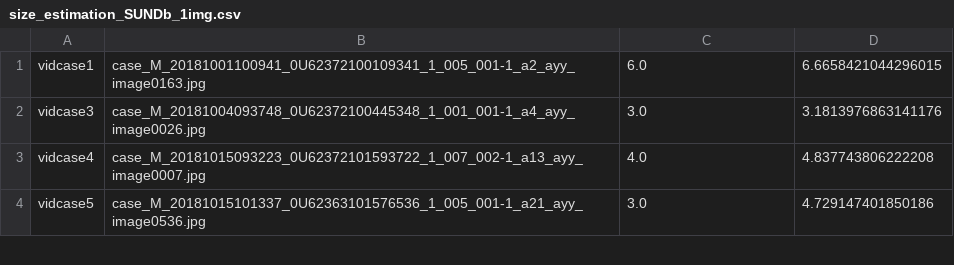
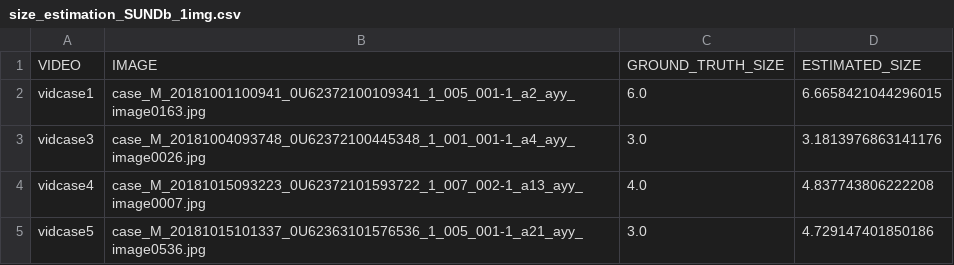
Before and after one commit to jaruanob/PolypSizeEstimation_SfSNet, a CSV file: size_estimation_SUNDb_1img.csv, drawn as a sheet; only a part is shown.

Commit message:
Update size_estimation_SUNDb_1img.csv

```diff
--- a/size_estimation_SUNDb_1img.csv
+++ b/size_estimation_SUNDb_1img.csv
@@ -1 +1,2 @@
+VIDEO,IMAGE,GROUND_TRUTH_SIZE,ESTIMATED_SIZE
 vidcase1,case_M_20181001100941_0U62372100109341_1_005_001-1_a2_ayy_image0163.jpg,6.0,6.6658421044296015
```
